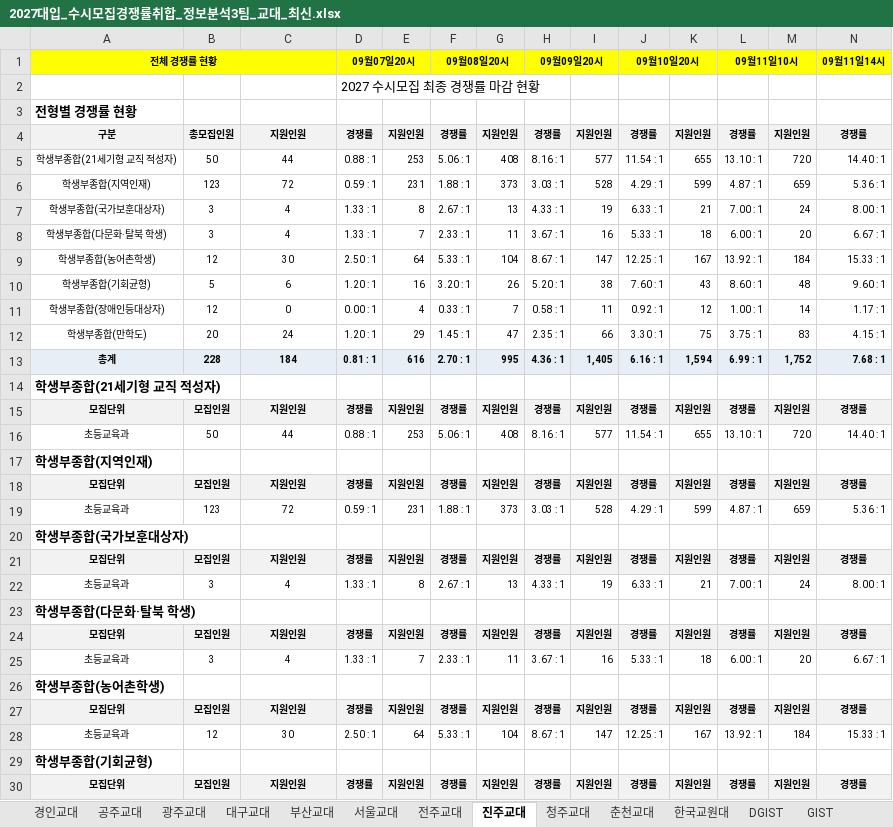
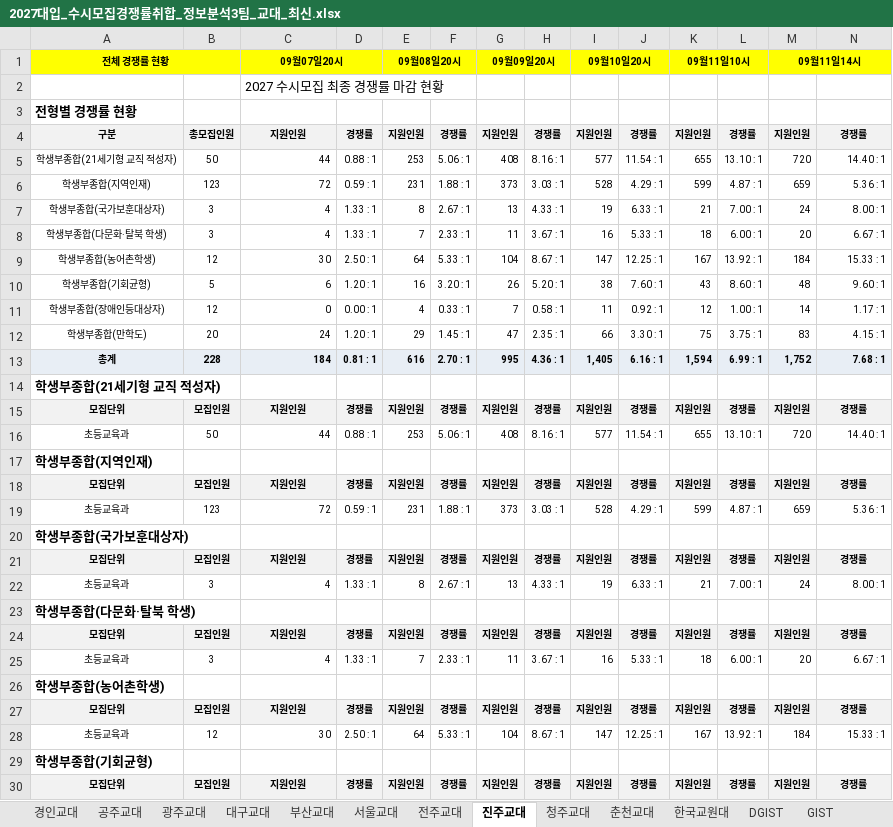
Before and after one commit to ibrkiller-penz/jinhak, an Excel workbook: web/public/2027대입_수시모집경쟁률취합_정보분석3팀_교대_최신.xlsx, sheet 진주교대, drawn as a sheet; only a part is shown; values as stored, in another font and other column widths than the file's, no borders; removed rows and columns are numbered as before the commit, all else as after; rows hold the shown columns only; the diff covers the shown part only; the diff names each change by its address in the sheet, - before the commit and + after, or states it on an @@ line.

```diff
--- a/web/public/2027대입_수시모집경쟁률취합_정보분석3팀_교대_최신.xlsx (sheet 진주교대)
+++ b/web/public/2027대입_수시모집경쟁률취합_정보분석3팀_교대_최신.xlsx (sheet 진주교대)
-row 1: 전체 경쟁률 현황 |  |  | 09월07일20시 |  | 09월08일20시 |  | 09월09일20시 |  | 09월10일20시 |  | 09월11일10시 |  | 09월11일14시
-row 2:  |  |  | 2027 수시모집 최종 경쟁률 마감 현황
+row 1: 전체 경쟁률 현황 |  | 09월07일20시 |  | 09월08일20시 |  | 09월09일20시 |  | 09월10일20시 |  | 09월11일10시 |  | 09월11일14시
+row 2:  |  | 2027 수시모집 최종 경쟁률 마감 현황
-C5:C13 alignment: center
+C5:C13 alignment: right
-C16 alignment: center
+C16 alignment: right
-C19 alignment: center
+C19 alignment: right
-C22 alignment: center
+C22 alignment: right
-C25 alignment: center
+C25 alignment: right
-C28 alignment: center
+C28 alignment: right
```
Also changed, not shown: cell formats elsewhere in this sheet, sheet 전주교대, sheet 청주교대, sheet 춘천교대, sheet 부산교대, sheet 한국교원대, sheet 공주교대, 10 more sheets, web/public/2027학년도_수시_교대경쟁률취합_정보분석3팀_최신.xlsx, 1 other file.
